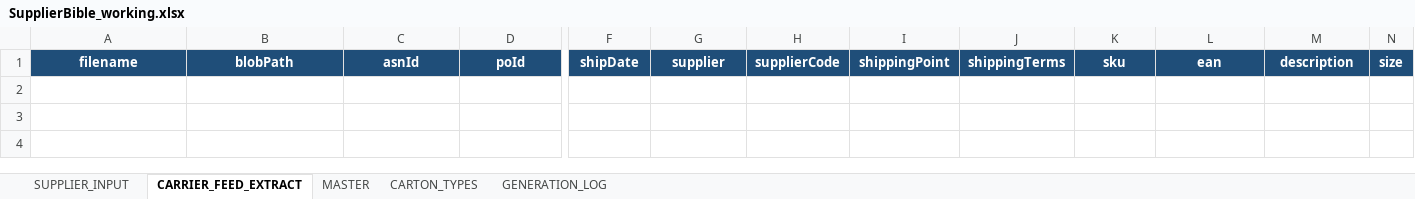
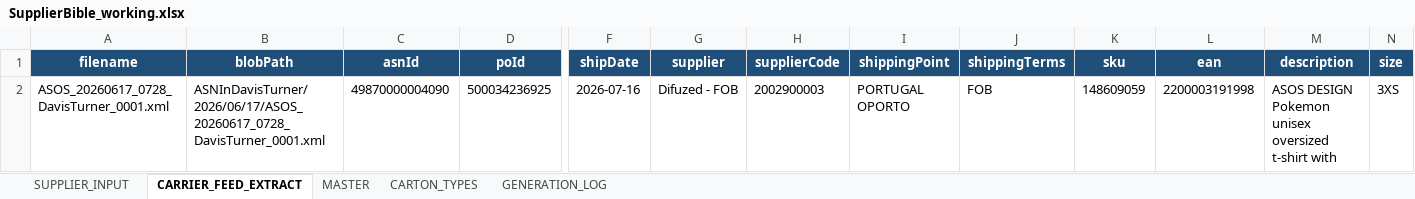
Before and after one commit to asos-elamathipandian/CarrierBooking_SCC_Stub, an Excel workbook: bible/SupplierBible_working.xlsx, sheet CARRIER_FEED_EXTRACT, drawn as a sheet; only a part is shown, gaps mark what is left out; values as stored, in another font and other column widths than the file's, no borders; rows hold the shown columns only; the diff names each change by its address in the sheet, - before the commit and + after, or states it on an @@ line.

```diff
--- a/bible/SupplierBible_working.xlsx (sheet CARRIER_FEED_EXTRACT)
+++ b/bible/SupplierBible_working.xlsx (sheet CARRIER_FEED_EXTRACT)
+row 2: ASOS_20260617_0728_DavisTurner_0001.xml | ASNInDavisTurner/2026/06/17/ASOS_20260617_0728_DavisTurner_0001.xml | 49870000004090 | 500034236925 | 2026-07-16 | Difuzed - FOB | 2002900003 | PORTUGAL OPORTO | FOB | 148609059 | 2200003191998 | ASOS DESIGN Pokemon unisex oversized t-shirt with | 3XS
```
Also changed, not shown: sheet MASTER, sheet SUPPLIER_INPUT, samples/SupplierInput_template.xlsx, 3 other files.
